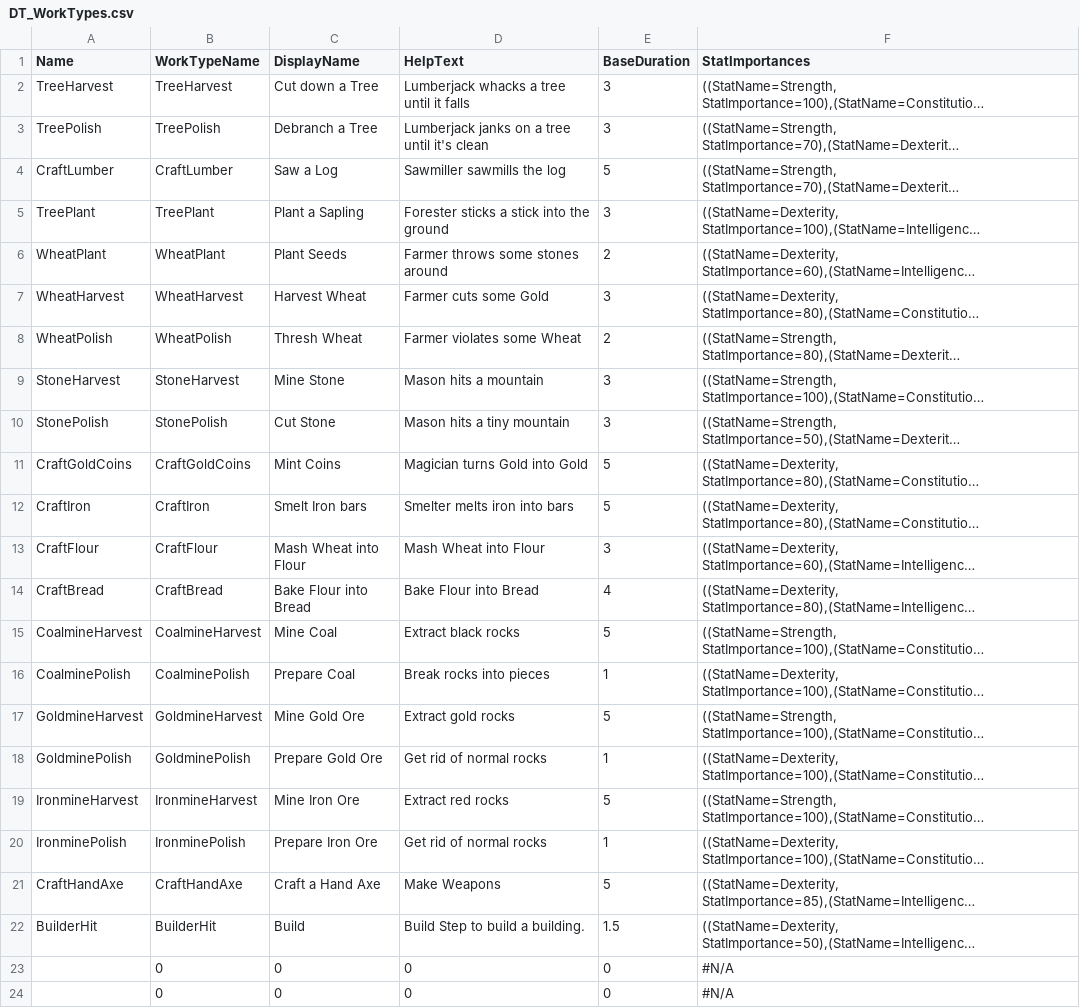
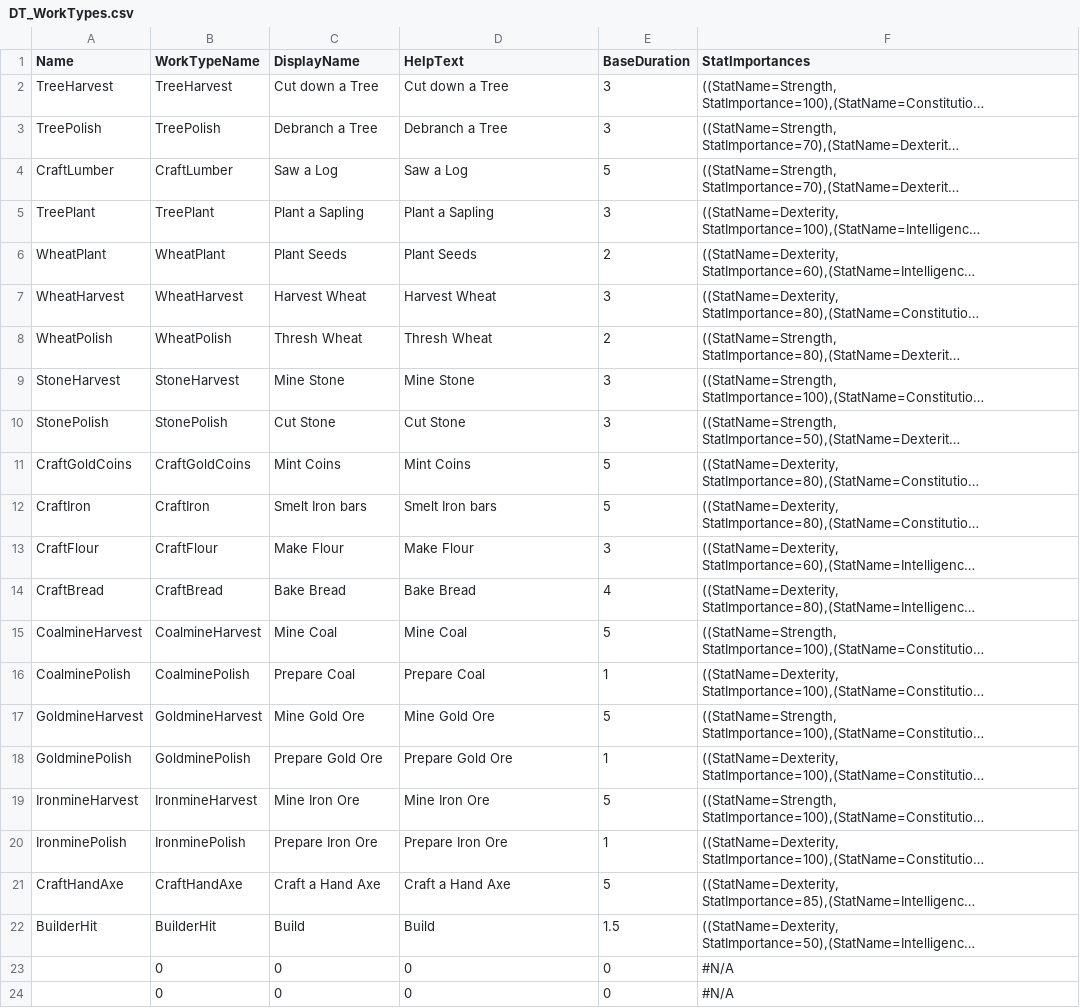
Before and after one commit to Fluxilis/GOAPGame, a CSV file: Burghers/Content/WnSAssets/Data/WorkTypes/DT_WorkTypes.csv, drawn as a sheet; only a part is shown; long unchanged cells end in …; the diff names each change by its address in the sheet, - before the commit and + after, or states it on an @@ line.

Commit message:
- minor edits to helptexts, to work with Burghers. (also in last commit, I reduced the buildHits for all construction recipes!)

```diff
--- a/Burghers/Content/WnSAssets/Data/WorkTypes/DT_WorkTypes.csv
+++ b/Burghers/Content/WnSAssets/Data/WorkTypes/DT_WorkTypes.csv
-D2 (HelpText): Lumberjack whacks a tree until it falls
+D2 (HelpText): Cut down a Tree
-D3 (HelpText): Lumberjack janks on a tree until it's clean
+D3 (HelpText): Debranch a Tree
-D4 (HelpText): Sawmiller sawmills the log
+D4 (HelpText): Saw a Log
-D5 (HelpText): Forester sticks a stick into the ground
+D5 (HelpText): Plant a Sapling
-D6 (HelpText): Farmer throws some stones around
+D6 (HelpText): Plant Seeds
-D7 (HelpText): Farmer cuts some Gold
+D7 (HelpText): Harvest Wheat
-D8 (HelpText): Farmer violates some Wheat
+D8 (HelpText): Thresh Wheat
-D9 (HelpText): Mason hits a mountain
+D9 (HelpText): Mine Stone
-D10 (HelpText): Mason hits a tiny mountain
+D10 (HelpText): Cut Stone
-D11 (HelpText): Magician turns Gold into Gold
+D11 (HelpText): Mint Coins
-D12 (HelpText): Smelter melts iron into bars
+D12 (HelpText): Smelt Iron bars
-C13 (DisplayName): Mash Wheat into Flour
+C13 (DisplayName): Make Flour
-D13 (HelpText): Mash Wheat into Flour
+D13 (HelpText): Make Flour
-C14 (DisplayName): Bake Flour into Bread
+C14 (DisplayName): Bake Bread
-D14 (HelpText): Bake Flour into Bread
+D14 (HelpText): Bake Bread
-D15 (HelpText): Extract black rocks
+D15 (HelpText): Mine Coal
-D16 (HelpText): Break rocks into pieces
+D16 (HelpText): Prepare Coal
-D17 (HelpText): Extract gold rocks
+D17 (HelpText): Mine Gold Ore
-D18 (HelpText): Get rid of normal rocks
+D18 (HelpText): Prepare Gold Ore
-D19 (HelpText): Extract red rocks
+D19 (HelpText): Mine Iron Ore
-D20 (HelpText): Get rid of normal rocks
+D20 (HelpText): Prepare Iron Ore
-D21 (HelpText): Make Weapons
+D21 (HelpText): Craft a Hand Axe
-D22 (HelpText): Build Step to build a building.
+D22 (HelpText): Build
```
Also changed, not shown: Burghers/Content/WnSAssets/Data/Buildings/DT_Buildings.csv, Burghers/Content/WnSAssets/Data/Items/DT_Items.csv, 18 other files.
